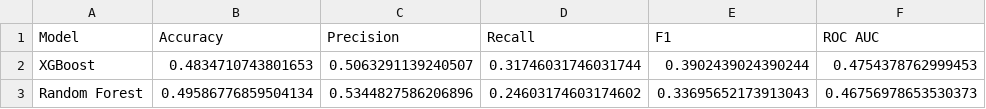
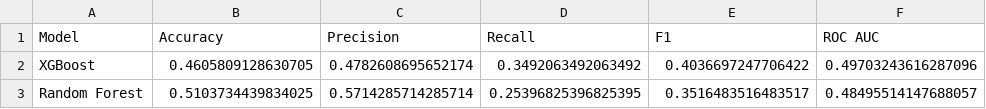
Before and after one commit to Adagio02/ai-stock-trading-platform, a CSV file: Reports/model_comparison.csv, drawn as a sheet.

```diff
--- a/Reports/model_comparison.csv
+++ b/Reports/model_comparison.csv
@@ -1,3 +1,3 @@
 Model,Accuracy,Precision,Recall,F1,ROC AUC
-XGBoost,0.4834710743801653,0.5063291139240507,0.31746031746031744,0.3902439024390244,0.4754378762999453
-Random Forest,0.49586776859504134,0.5344827586206896,0.24603174603174602,0.33695652173913043,0.46756978653530373
+XGBoost,0.4605809128630705,0.4782608695652174,0.3492063492063492,0.4036697247706422,0.49703243616287096
+Random Forest,0.5103734439834025,0.5714285714285714,0.25396825396825395,0.3516483516483517,0.48495514147688057
```
Also changed, not shown: Reports/final_dataset.csv, Reports/market_signals.csv, 8 other files.
